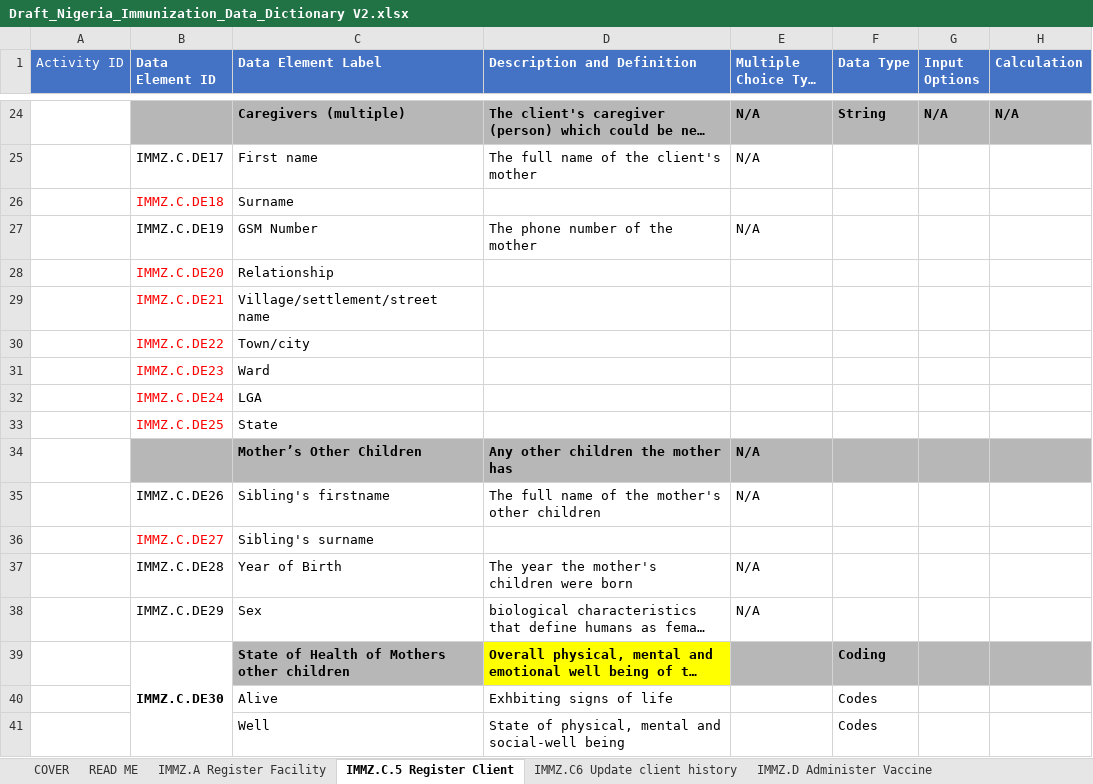
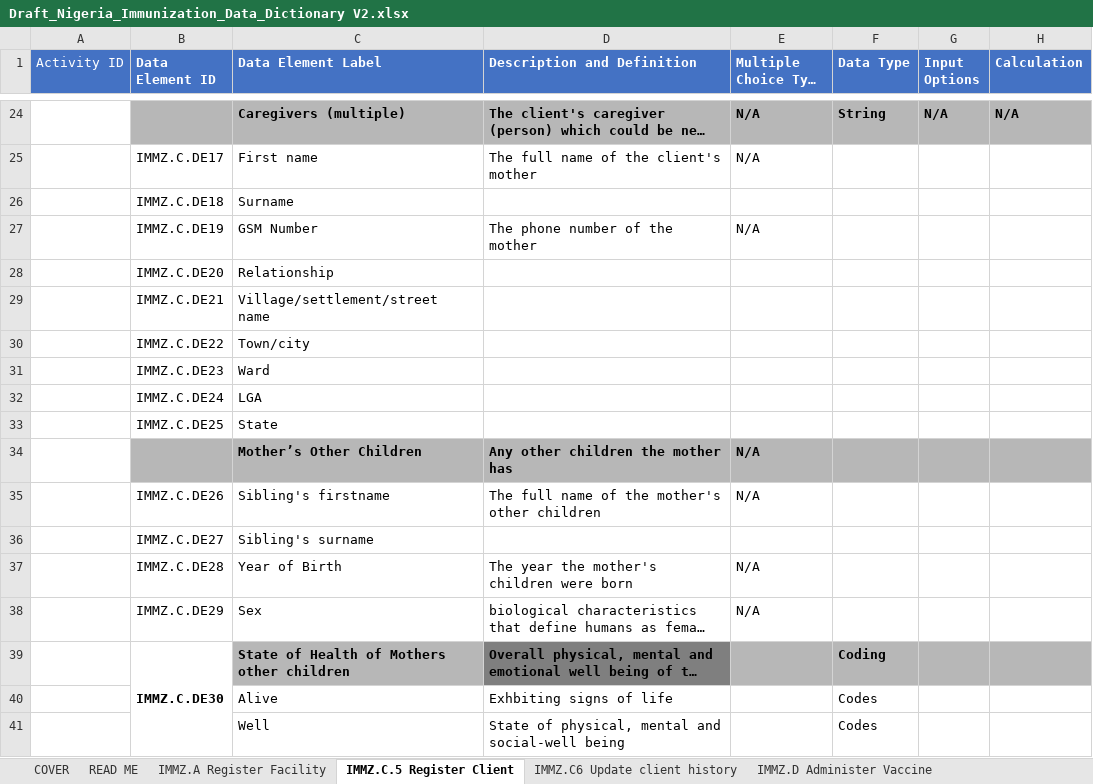
Before and after one commit to Nigeria-FHIR-Community/NPHCDA-ImmunizationIG, an Excel workbook: input/Immunization_DAK/Draft_Nigeria_Immunization_Data_Dictionary V2.xlsx, sheet IMMZ.C.5 Register Client, drawn as a sheet; only a part is shown, gaps mark what is left out; long unchanged cells end in …; values as stored, in another font and other column widths than the file's, no borders; charts and pictures not drawn; the diff names each change by its address in the sheet, - before the commit and + after, or states it on an @@ line.

```diff
--- a/input/Immunization_DAK/Draft_Nigeria_Immunization_Data_Dictionary V2.xlsx (sheet IMMZ.C.5 Register Client)
+++ b/input/Immunization_DAK/Draft_Nigeria_Immunization_Data_Dictionary V2.xlsx (sheet IMMZ.C.5 Register Client)
-B26 text colour: #FF0000
+B26 text colour: black
-B28:B33 text colour: #FF0000
+B28:B33 text colour: black
-B36 text colour: #FF0000
+B36 text colour: black
-D39 fill: #FFFF00
+D39 fill: #7F7F7F
```
Also changed, not shown: 42 other files.
